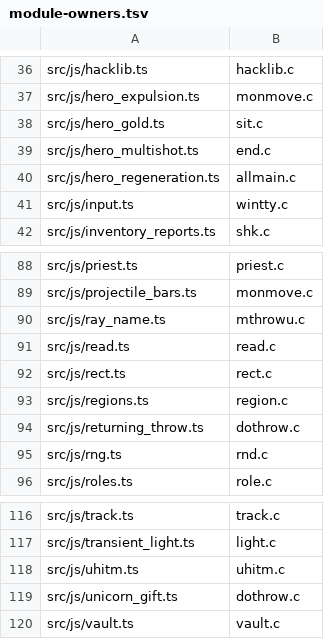
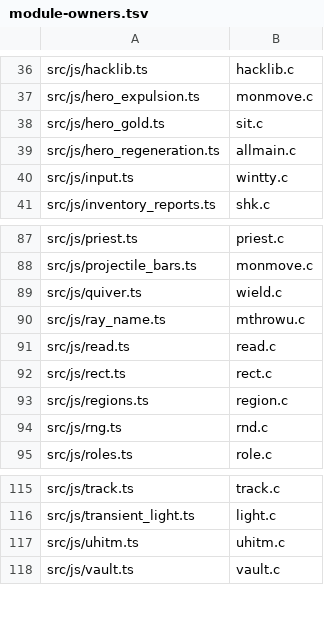
Before and after one commit to daoa0601/teleport-contest, a TSV file: docs/ledger/module-owners.tsv, drawn as a sheet; only a part is shown, gaps mark what is left out; removed rows and columns are numbered as before the commit, all else as after; the diff names each change by its address in the sheet, - before the commit and + after, or states it on an @@ line.

Commit message:
Ledgers for the dothrow.c fold: rng rows and reviewed messages repointed, module owners regenerated

```diff
--- a/docs/ledger/module-owners.tsv
+++ b/docs/ledger/module-owners.tsv
-row 39: src/js/hero_multishot.ts | end.c
+row 89: src/js/quiver.ts | wield.c
-row 94: src/js/returning_throw.ts | dothrow.c
-row 119: src/js/unicorn_gift.ts | dothrow.c
```
